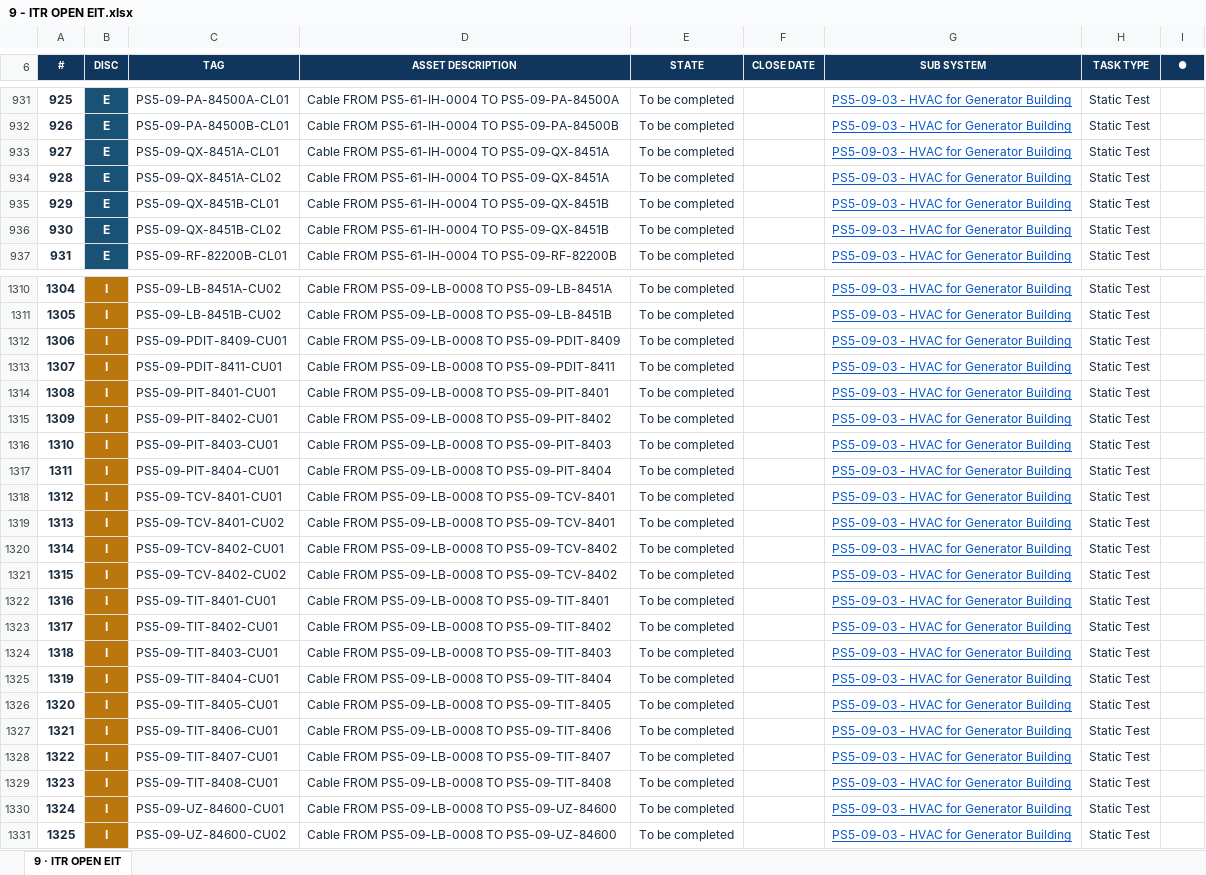
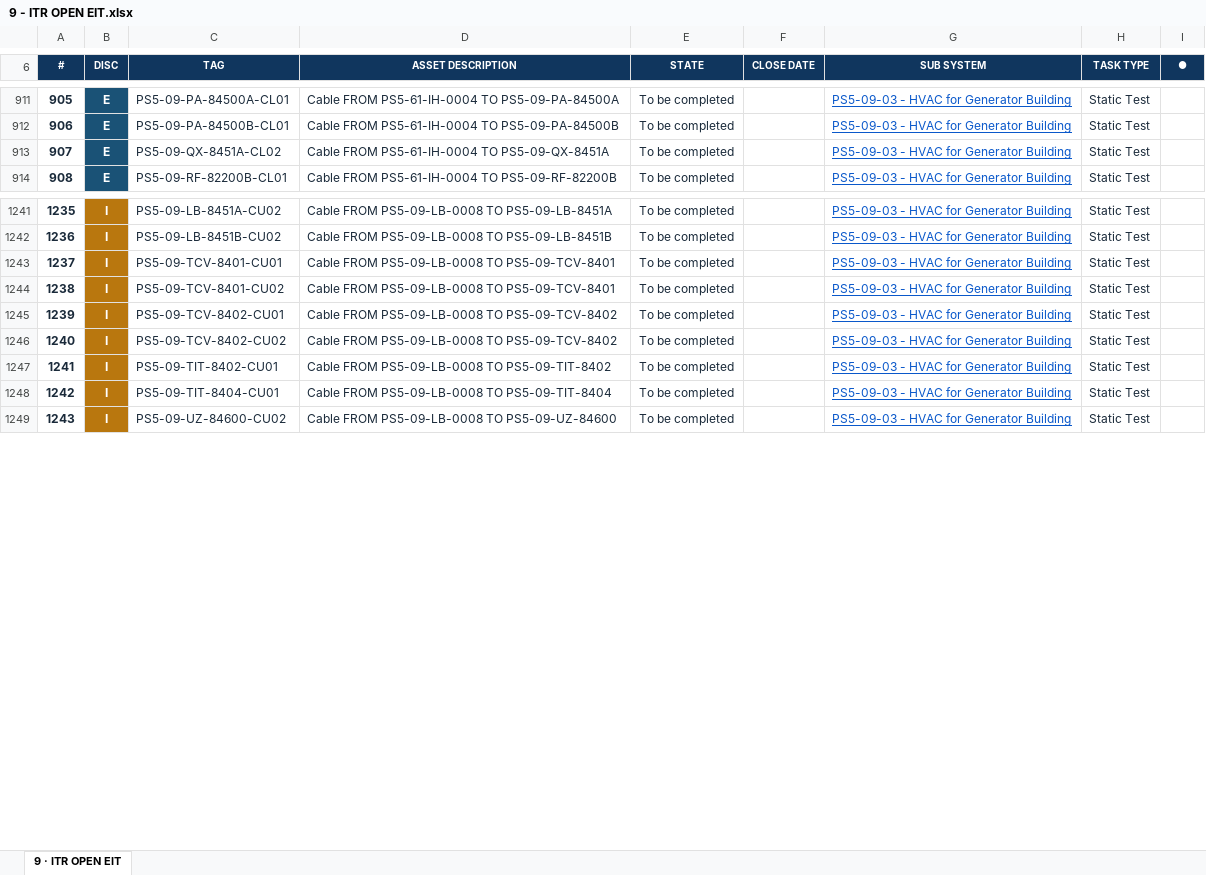
Before and after one commit to Mohamedgawad1/PS5-COMPLETION-PLATFORM, an Excel workbook: EXCEL/9 - ITR OPEN EIT.xlsx, sheet 9 · ITR OPEN EIT, drawn as a sheet; only a part is shown, gaps mark what is left out; values as stored, in another font and other column widths than the file's, no borders; removed rows and columns are numbered as before the commit, all else as after; the diff covers the shown part only; the diff names each change by its address in the sheet, - before the commit and + after, or states it on an @@ line.

```diff
--- a/EXCEL/9 - ITR OPEN EIT.xlsx (sheet 9 · ITR OPEN EIT)
+++ b/EXCEL/9 - ITR OPEN EIT.xlsx (sheet 9 · ITR OPEN EIT)
@@ column A (#) renumbered from row 3 down @@
-row 933: 927 | E | PS5-09-QX-8451A-CL01 | Cable FROM PS5-61-IH-0004 TO PS5-09-QX-8451A | To be completed |  | PS5-09-03 - HVAC for Generator Building | Static Test
-row 935: 929 | E | PS5-09-QX-8451B-CL01 | Cable FROM PS5-61-IH-0004 TO PS5-09-QX-8451B | To be completed |  | PS5-09-03 - HVAC for Generator Building | Static Test
-row 936: 930 | E | PS5-09-QX-8451B-CL02 | Cable FROM PS5-61-IH-0004 TO PS5-09-QX-8451B | To be completed |  | PS5-09-03 - HVAC for Generator Building | Static Test
-row 1312: 1306 | I | PS5-09-PDIT-8409-CU01 | Cable FROM PS5-09-LB-0008 TO PS5-09-PDIT-8409 | To be completed |  | PS5-09-03 - HVAC for Generator Building | Static Test
-row 1313: 1307 | I | PS5-09-PDIT-8411-CU01 | Cable FROM PS5-09-LB-0008 TO PS5-09-PDIT-8411 | To be completed |  | PS5-09-03 - HVAC for Generator Building | Static Test
-row 1314: 1308 | I | PS5-09-PIT-8401-CU01 | Cable FROM PS5-09-LB-0008 TO PS5-09-PIT-8401 | To be completed |  | PS5-09-03 - HVAC for Generator Building | Static Test
-row 1315: 1309 | I | PS5-09-PIT-8402-CU01 | Cable FROM PS5-09-LB-0008 TO PS5-09-PIT-8402 | To be completed |  | PS5-09-03 - HVAC for Generator Building | Static Test
-row 1316: 1310 | I | PS5-09-PIT-8403-CU01 | Cable FROM PS5-09-LB-0008 TO PS5-09-PIT-8403 | To be completed |  | PS5-09-03 - HVAC for Generator Building | Static Test
-row 1317: 1311 | I | PS5-09-PIT-8404-CU01 | Cable FROM PS5-09-LB-0008 TO PS5-09-PIT-8404 | To be completed |  | PS5-09-03 - HVAC for Generator Building | Static Test
-row 1322: 1316 | I | PS5-09-TIT-8401-CU01 | Cable FROM PS5-09-LB-0008 TO PS5-09-TIT-8401 | To be completed |  | PS5-09-03 - HVAC for Generator Building | Static Test
-row 1324: 1318 | I | PS5-09-TIT-8403-CU01 | Cable FROM PS5-09-LB-0008 TO PS5-09-TIT-8403 | To be completed |  | PS5-09-03 - HVAC for Generator Building | Static Test
-row 1326: 1320 | I | PS5-09-TIT-8405-CU01 | Cable FROM PS5-09-LB-0008 TO PS5-09-TIT-8405 | To be completed |  | PS5-09-03 - HVAC for Generator Building | Static Test
-row 1327: 1321 | I | PS5-09-TIT-8406-CU01 | Cable FROM PS5-09-LB-0008 TO PS5-09-TIT-8406 | To be completed |  | PS5-09-03 - HVAC for Generator Building | Static Test
-row 1328: 1322 | I | PS5-09-TIT-8407-CU01 | Cable FROM PS5-09-LB-0008 TO PS5-09-TIT-8407 | To be completed |  | PS5-09-03 - HVAC for Generator Building | Static Test
-row 1329: 1323 | I | PS5-09-TIT-8408-CU01 | Cable FROM PS5-09-LB-0008 TO PS5-09-TIT-8408 | To be completed |  | PS5-09-03 - HVAC for Generator Building | Static Test
-row 1330: 1324 | I | PS5-09-UZ-84600-CU01 | Cable FROM PS5-09-LB-0008 TO PS5-09-UZ-84600 | To be completed |  | PS5-09-03 - HVAC for Generator Building | Static Test
```
Also changed, not shown: 6 added rows, 70 removed rows and 4 edited cells elsewhere in this sheet, EXCEL/1 - DASHBOARD.xlsx, EXCEL/2 - RFC PROGRESS.xlsx, 9 other files.
